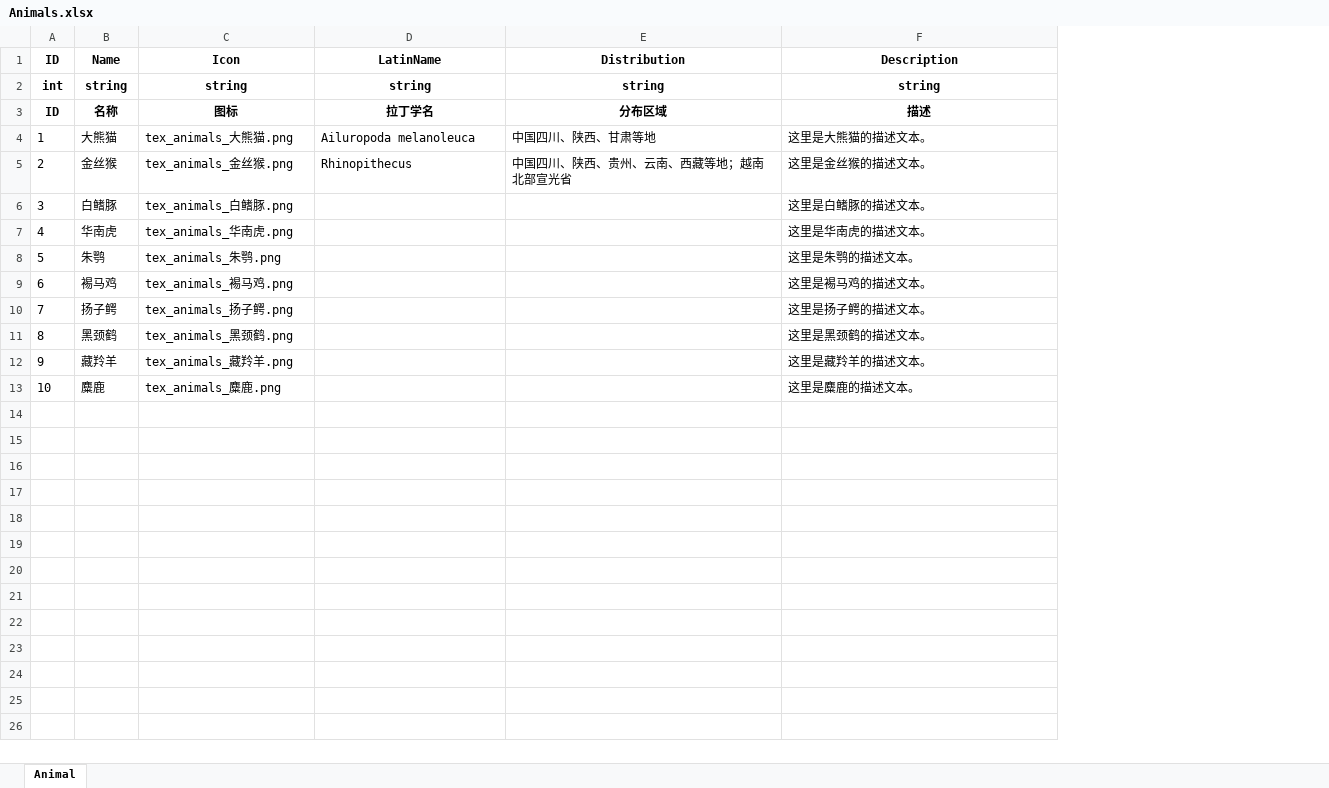
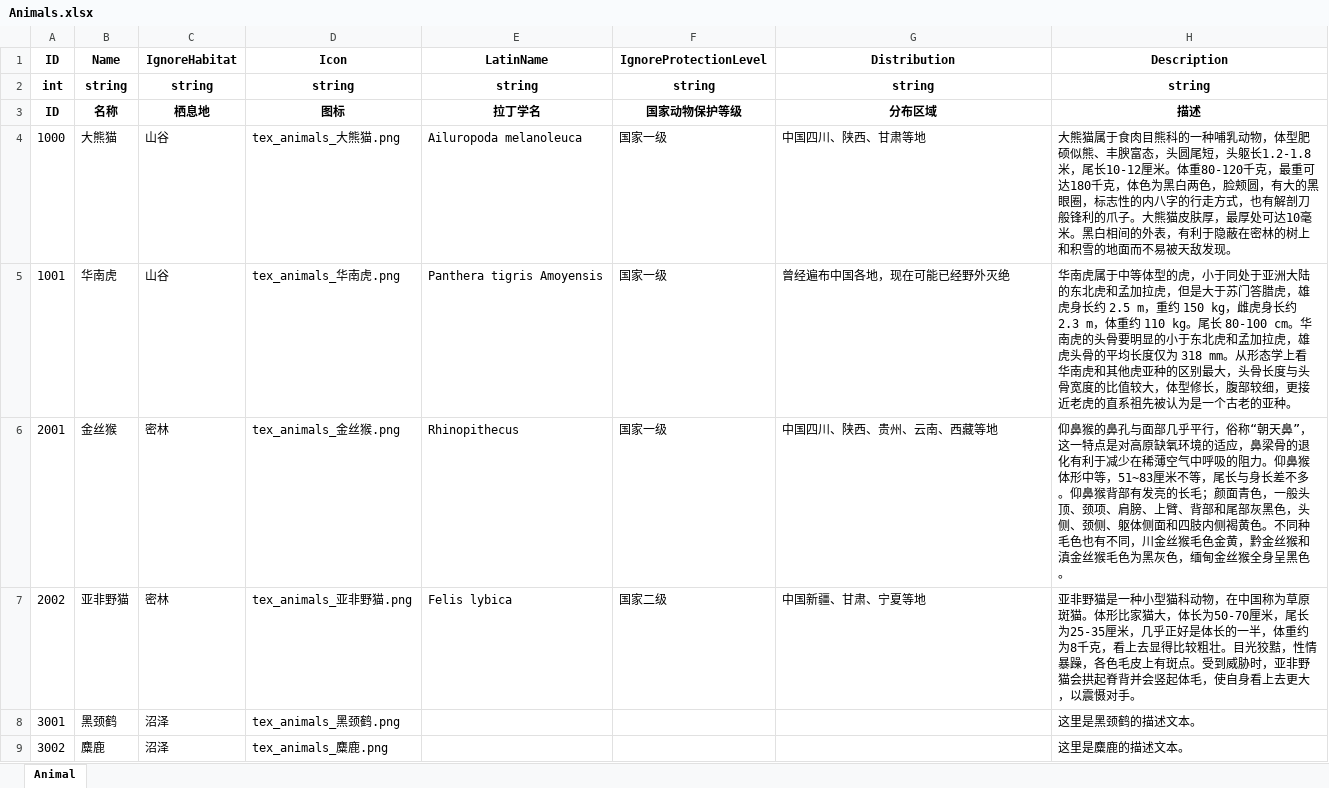
Before and after one commit to daixxtech/habitats-exploration, an Excel workbook: Config/Animals.xlsx, sheet Animal, drawn as a sheet; values as stored, in another font and other column widths than the file's, no borders; removed rows and columns are numbered as before the commit, all else as after; the diff names each change by its address in the sheet, - before the commit and + after, or states it on an @@ line.

```diff
--- a/Config/Animals.xlsx (sheet Animal)
+++ b/Config/Animals.xlsx (sheet Animal)
+column C (IgnoreHabitat), rows 2-4: string | 栖息地 | 山谷; row 6: 密林; rows 8-9: 沼泽 | 沼泽
+column F (IgnoreProtectionLevel), rows 2-4: string | 国家动物保护等级 | 国家一级; row 6: 国家一级
-A4 (ID): 1
+A4 (ID): 1000
-H4 (Description): 这里是大熊猫的描述文本。
+H4 (Description): 大熊猫属于食肉目熊科的一种哺乳动物，体型肥硕似熊、丰腴富态，头圆尾短，头躯长1.2-1.8米，尾长10-12厘米。体重80-120千克，最重可达180千克，体色为黑白两色，脸颊圆，有大的黑眼圈，标志性的内八字的行走方式，也有解剖刀般锋利的爪子。大熊猫皮肤厚，最厚处可达10毫米。黑白相间的外表，有利于隐蔽在密林的树上和积雪的地面而不易被天敌发现。
+row 5: 1001 | 华南虎 | 山谷 | tex_animals_华南虎.png | Panthera tigris Amoyensis | 国家一级 | 曾经遍布中国各地，现在可能已经野外灭绝 | 华南虎属于中等体型的虎，小于同处于亚洲大陆的东北虎和孟加拉虎，但是大于苏门答腊虎，雄虎身长约 2.5 m，重约 150 kg，雌虎身长约 2.3 m，体重约 110 kg。尾长 80-100 cm。华南虎的头骨要明显的小于东北虎和孟加拉虎，雄虎头骨的平均长度仅为 318 mm。从形态学上看华南虎和其他虎亚种的区别最大，头骨长度与头骨宽度的比值较大，体型修长，腹部较细，更接近老虎的直系祖先被认为是一个古老的亚种。
-A6 (ID): 2
+A6 (ID): 2001
-G6 (Distribution): 中国四川、陕西、贵州、云南、西藏等地；越南北部宣光省
+G6 (Distribution): 中国四川、陕西、贵州、云南、西藏等地
-H6 (Description): 这里是金丝猴的描述文本。
+H6 (Description): 仰鼻猴的鼻孔与面部几乎平行，俗称“朝天鼻”，这一特点是对高原缺氧环境的适应，鼻梁骨的退化有利于减少在稀薄空气中呼吸的阻力。仰鼻猴体形中等，51~83厘米不等，尾长与身长差不多。仰鼻猴背部有发亮的长毛；颜面青色，一般头顶、颈项、肩膀、上臂、背部和尾部灰黑色，头侧、颈侧、躯体侧面和四肢内侧褐黄色。不同种毛色也有不同，川金丝猴毛色金黄，黔金丝猴和滇金丝猴毛色为黑灰色，缅甸金丝猴全身呈黑色。
-row 6: 3 | 白鳍豚 | tex_animals_白鳍豚.png |  |  | 这里是白鳍豚的描述文本。
-row 7: 4 | 华南虎 | tex_animals_华南虎.png |  |  | 这里是华南虎的描述文本。
-row 8: 5 | 朱鹗 | tex_animals_朱鹗.png |  |  | 这里是朱鹗的描述文本。
-row 9: 6 | 裼马鸡 | tex_animals_裼马鸡.png |  |  | 这里是裼马鸡的描述文本。
-row 10: 7 | 扬子鳄 | tex_animals_扬子鳄.png |  |  | 这里是扬子鳄的描述文本。
+row 7: 2002 | 亚非野猫 | 密林 | tex_animals_亚非野猫.png | Felis lybica | 国家二级 | 中国新疆、甘肃、宁夏等地 | 亚非野猫是一种小型猫科动物，在中国称为草原斑猫。体形比家猫大，体长为50-70厘米，尾长为25-35厘米，几乎正好是体长的一半，体重约为8千克，看上去显得比较粗壮。目光狡黠，性情暴躁，各色毛皮上有斑点。受到威胁时，亚非野猫会拱起脊背并会竖起体毛，使自身看上去更大，以震慑对手。
-A8 (ID): 8
+A8 (ID): 3001
-row 12: 9 | 藏羚羊 | tex_animals_藏羚羊.png |  |  | 这里是藏羚羊的描述文本。
-A9 (ID): 10
+A9 (ID): 3002
```
Also changed, not shown: formulas that keep their value, Config/Clues.xlsx, 7 other files.
